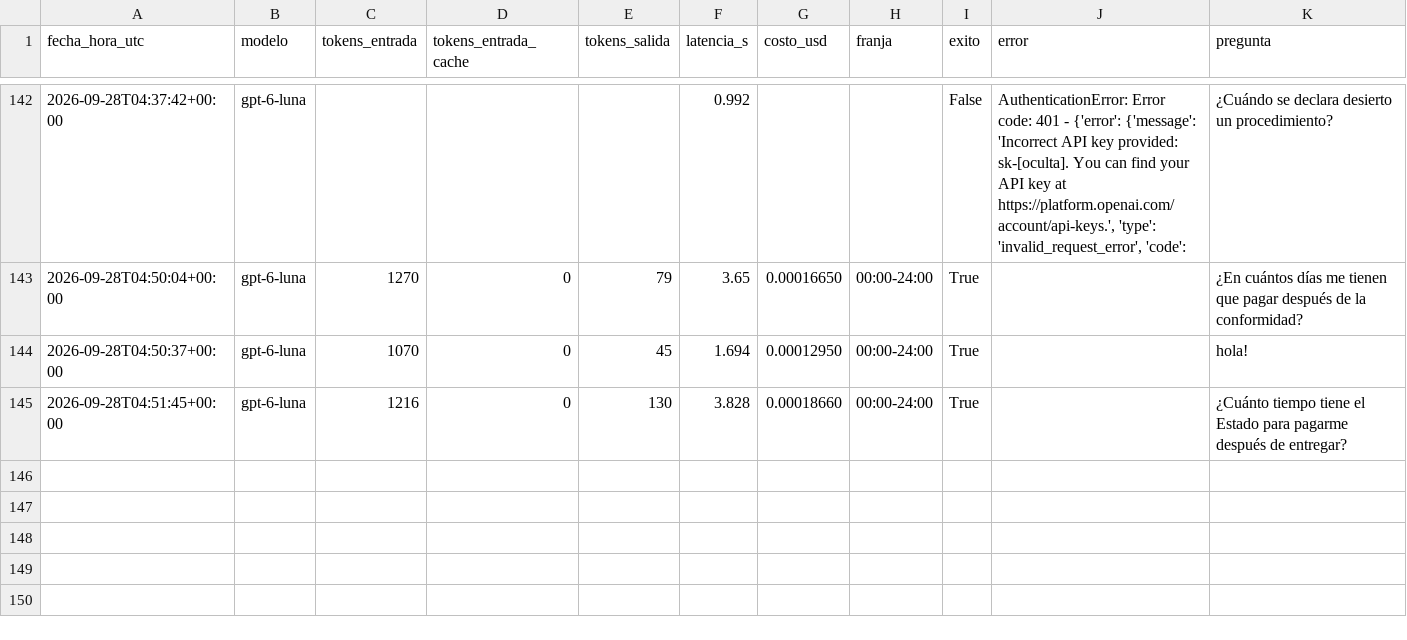
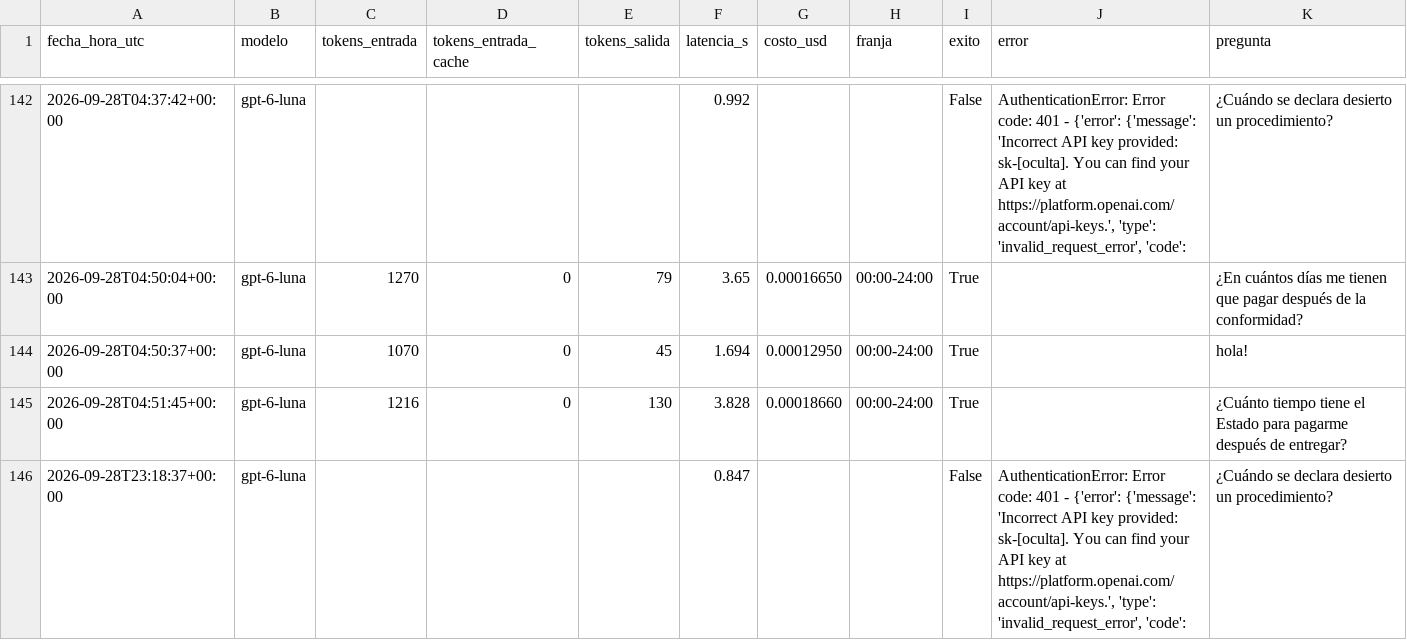
Before and after one commit to mmlis02/HW_03_202602, a CSV file: tarea1_rag_normativo/logs/costos_llm.csv, drawn as a sheet; only a part is shown, gaps mark what is left out.

```diff
--- a/tarea1_rag_normativo/logs/costos_llm.csv
+++ b/tarea1_rag_normativo/logs/costos_llm.csv
@@ -148 +148,2 @@ fecha_hora_utc,modelo,tokens_entrada,tokens_entrada_cache,tokens_salida,latencia
 "
+2026-09-28T23:18:37+00:00,gpt-6-luna,,,,0.847,,,False,"AuthenticationError: Error code: 401 - {'error': {'message': 'Incorrect API key provided: sk-[oculta]. You can find your API key at https://platform.openai.com/account/api-keys.', 'type': 'invalid_request_error', 'code': ",¿Cuándo se declara desierto un procedimiento?
```
Also changed, not shown: tarea1_rag_normativo/eval/resultados/recuperacion_e5small_c500_s150.csv, tarea1_rag_normativo/logs/costos_llm_prueba.csv, 26 other files.
